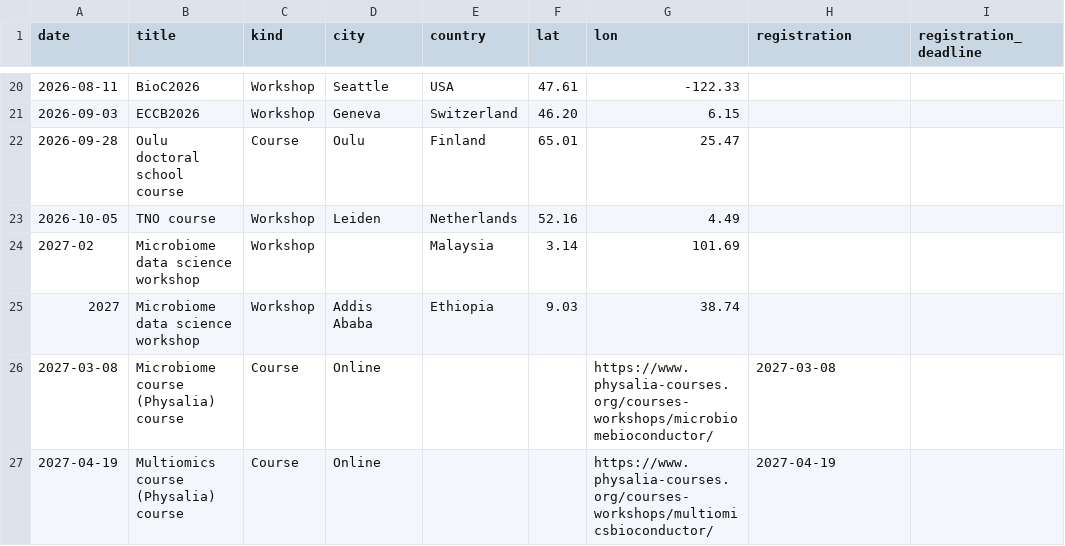
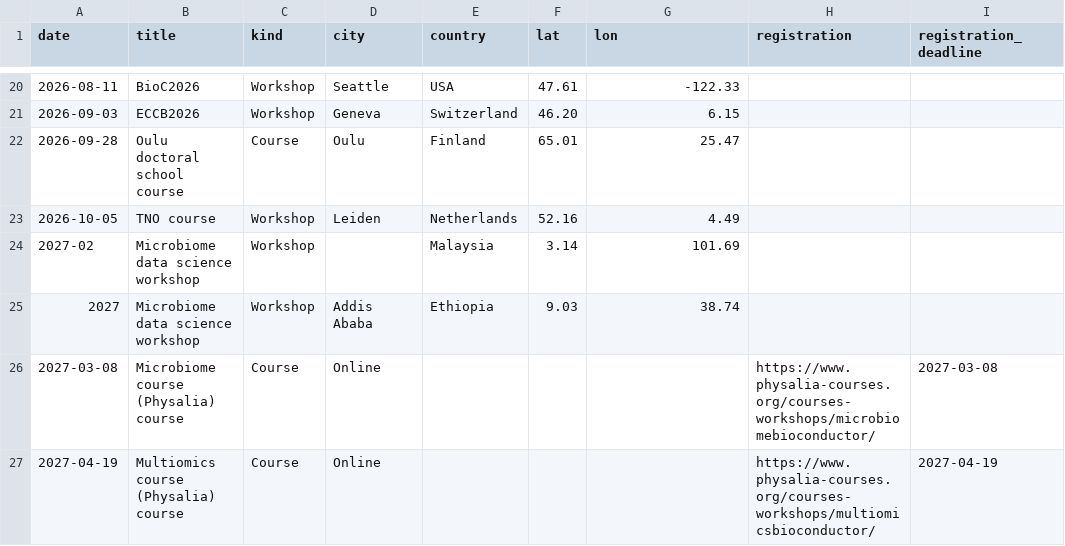
Before and after one commit to microbiome/microbiome.github.io, a CSV file: data/events.csv, drawn as a sheet; only a part is shown, gaps mark what is left out.

Commit message:
Update events.csv

```diff
--- a/data/events.csv
+++ b/data/events.csv
@@ -25,3 +25,3 @@ date,title,kind,city,country,lat,lon,registration,registration_deadline
 2027,Microbiome data science workshop,Workshop,Addis Ababa,Ethiopia,9.03,38.74,,
-2027-03-08,Microbiome course (Physalia) course,Course,Online,,,https://www.physalia-courses.org/courses-workshops/microbiomebioconductor/,2027-03-08,
-2027-04-19,Multiomics course (Physalia) course,Course,Online,,,https://www.physalia-courses.org/courses-workshops/multiomicsbioconductor/,2027-04-19,
+2027-03-08,Microbiome course (Physalia) course,Course,Online,,,,https://www.physalia-courses.org/courses-workshops/microbiomebioconductor/,2027-03-08,
+2027-04-19,Multiomics course (Physalia) course,Course,Online,,,,https://www.physalia-courses.org/courses-workshops/multiomicsbioconductor/,2027-04-19
```
